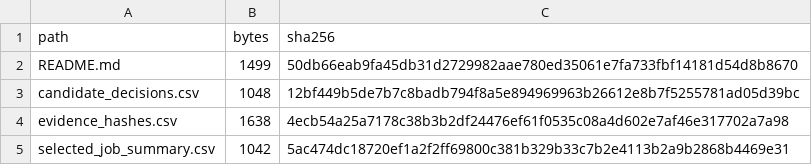
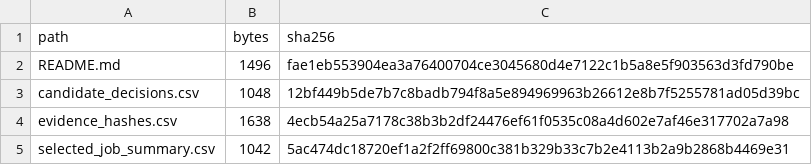
Before and after one commit to AntonioAPDL/RQR-GIBBS, a CSV file: docs/audits/rqr_dlm_wave2_candidate_selection_20260731/artifact_hashes.csv, drawn as a sheet.

```diff
--- a/docs/audits/rqr_dlm_wave2_candidate_selection_20260731/artifact_hashes.csv
+++ b/docs/audits/rqr_dlm_wave2_candidate_selection_20260731/artifact_hashes.csv
@@ -1,3 +1,3 @@
 path,bytes,sha256
-README.md,1499,50db66eab9fa45db31d2729982aae780ed35061e7fa733fbf14181d54d8b8670
+README.md,1496,fae1eb553904ea3a76400704ce3045680d4e7122c1b5a8e5f903563d3fd790be
 candidate_decisions.csv,1048,12bf449b5de7b7c8badb794f8a5e894969963b26612e8b7f5255781ad05d39bc
```
Also changed, not shown: 2 other files.
